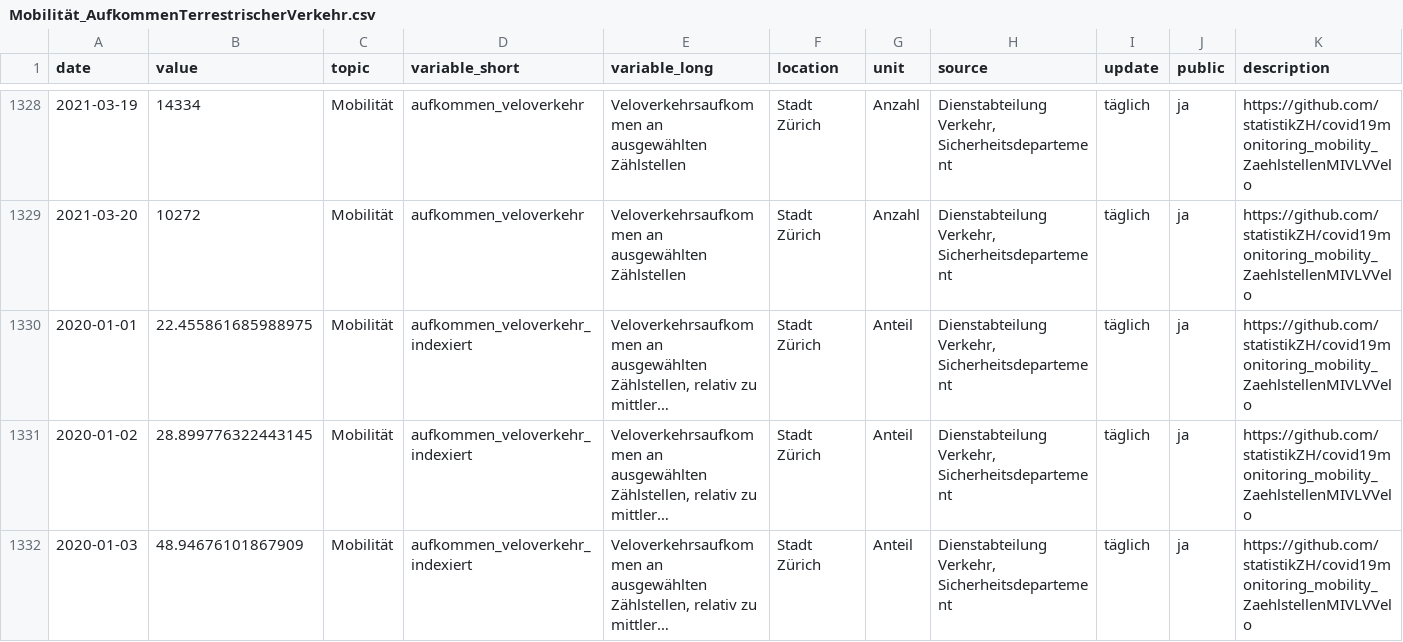
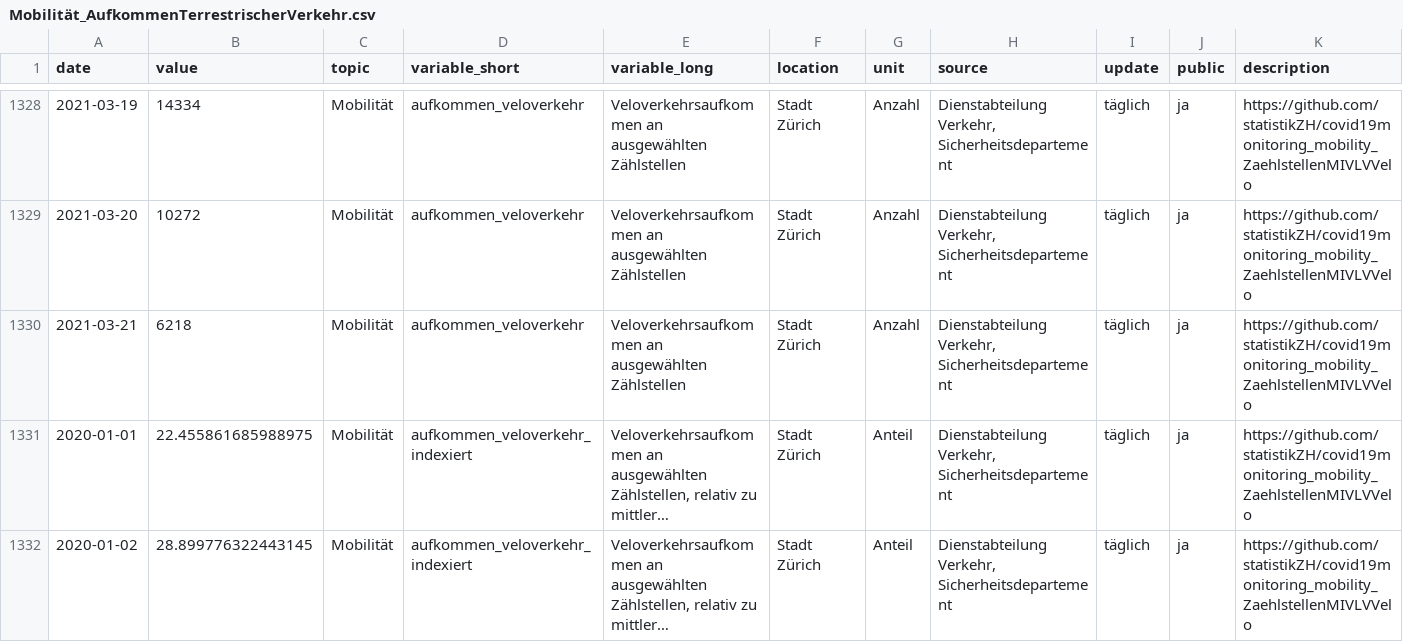
Before and after one commit to statistikZH/covid19monitoring_mobility_ZaehlstellenMIVLVVelo, a CSV file: Mobilität_AufkommenTerrestrischerVerkehr.csv, drawn as a sheet; only a part is shown, gaps mark what is left out; the shorter side is filled out with more unchanged rows; long unchanged cells end in …; the diff covers the shown part only; the diff names each change by its address in the sheet, - before the commit and + after, or states it on an @@ line.

Commit message:
23.3.

```diff
--- a/Mobilität_AufkommenTerrestrischerVerkehr.csv
+++ b/Mobilität_AufkommenTerrestrischerVerkehr.csv
+row 1330: 2021-03-21 | 6218 | Mobilität | aufkommen_veloverkehr | Veloverkehrsaufkommen an ausgewählten Zählstellen | Stadt Zürich | Anzahl | Dienstabteilung Verkehr, Sicherheitsdepartement | täglich | ja | https://github.com/statistikZH/covid19monitoring_mobility_ZaehlstellenMIVLVVelo
```
Also changed, not shown: 3 added rows elsewhere in this file.
